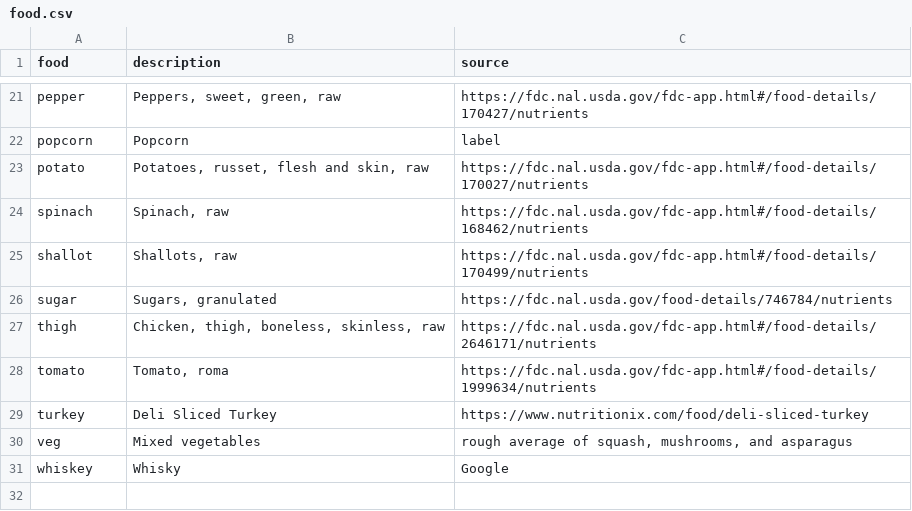
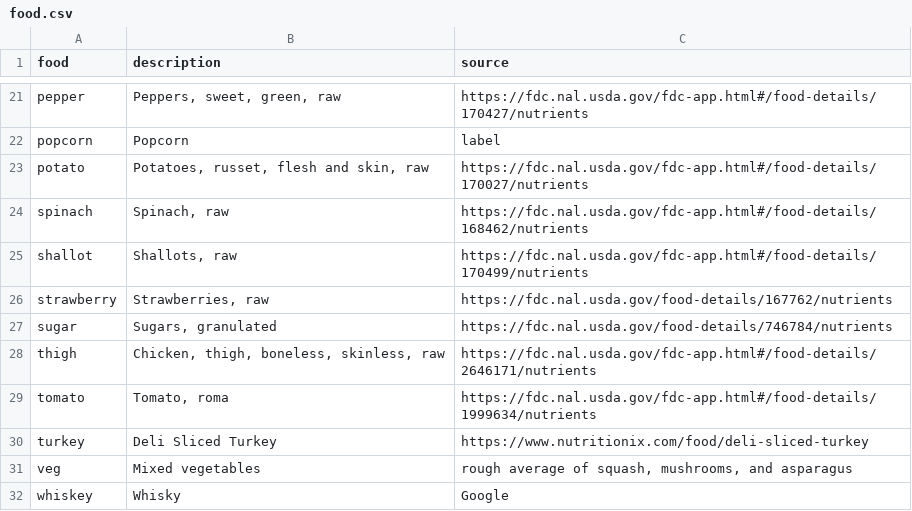
Before and after one commit to jeffs/rust-kart, a CSV file: kcal/src/food.csv, drawn as a sheet; only a part is shown, gaps mark what is left out; the diff names each change by its address in the sheet, - before the commit and + after, or states it on an @@ line.

Commit message:
Add strawberries to kcal

```diff
--- a/kcal/src/food.csv
+++ b/kcal/src/food.csv
+row 26: strawberry | Strawberries, raw | https://fdc.nal.usda.gov/food-details/167762/nutrients
```
Also changed, not shown: 1 other file.
